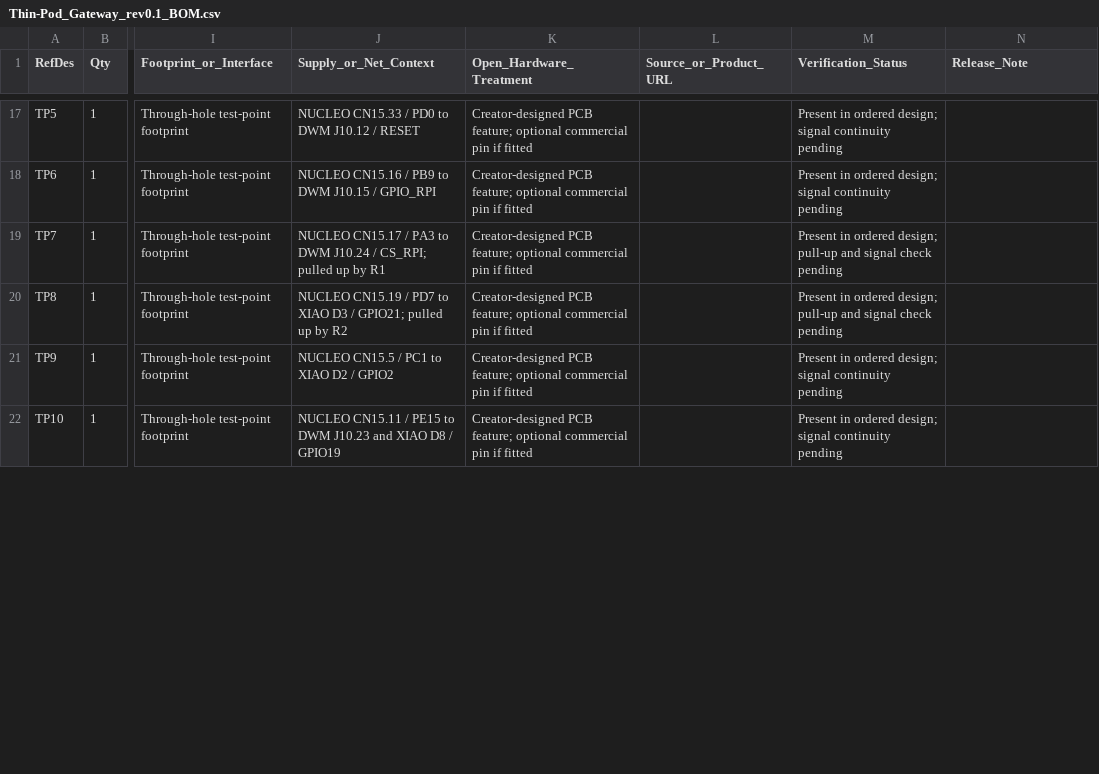
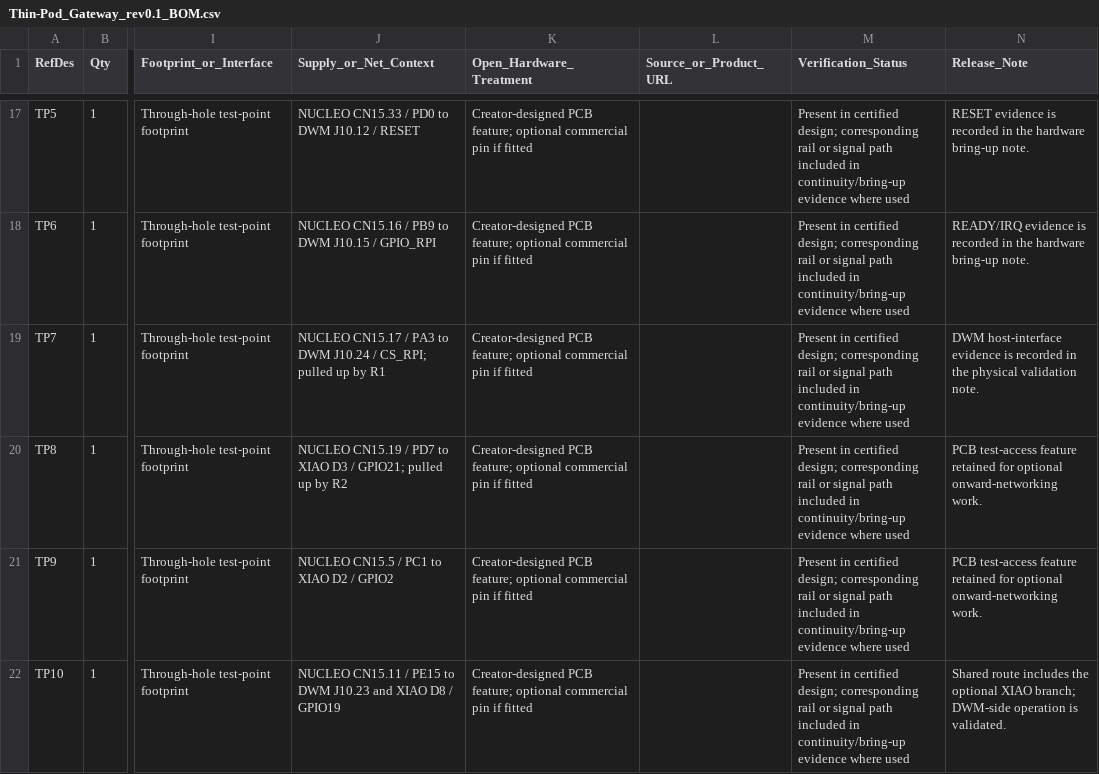
Before and after one commit to Pealie/Thin-Pod-Gateway-rev-0.1, a CSV file: hardware/bom/Thin-Pod_Gateway_rev0.1_BOM.csv, drawn as a sheet; only a part is shown, gaps mark what is left out; the diff covers the shown part only; the diff names each change by its address in the sheet, - before the commit and + after, or states it on an @@ line.

Commit message:
Record OSHWA certification UK000092

```diff
--- a/hardware/bom/Thin-Pod_Gateway_rev0.1_BOM.csv
+++ b/hardware/bom/Thin-Pod_Gateway_rev0.1_BOM.csv
-M17:M18 (Verification_Status): Present in ordered design; signal continuity pending
+M17:M18 (Verification_Status): Present in certified design; corresponding rail or signal path included in continuity/bring-up evidence where used
-N17 (Release_Note): (empty)
+N17 (Release_Note): RESET evidence is recorded in the hardware bring-up note.
-N18 (Release_Note): (empty)
+N18 (Release_Note): READY/IRQ evidence is recorded in the hardware bring-up note.
-M19:M20 (Verification_Status): Present in ordered design; pull-up and signal check pending
+M19:M20 (Verification_Status): Present in certified design; corresponding rail or signal path included in continuity/bring-up evidence where used
-N19 (Release_Note): (empty)
+N19 (Release_Note): DWM host-interface evidence is recorded in the physical validation note.
-N20:N21 (Release_Note): (empty)
+N20:N21 (Release_Note): PCB test-access feature retained for optional onward-networking work.
-M21:M22 (Verification_Status): Present in ordered design; signal continuity pending
+M21:M22 (Verification_Status): Present in certified design; corresponding rail or signal path included in continuity/bring-up evidence where used
-N22 (Release_Note): (empty)
+N22 (Release_Note): Shared route includes the optional XIAO branch; DWM-side operation is validated.
```
Also changed, not shown: 51 edited cells elsewhere in this file, 26 other files.
